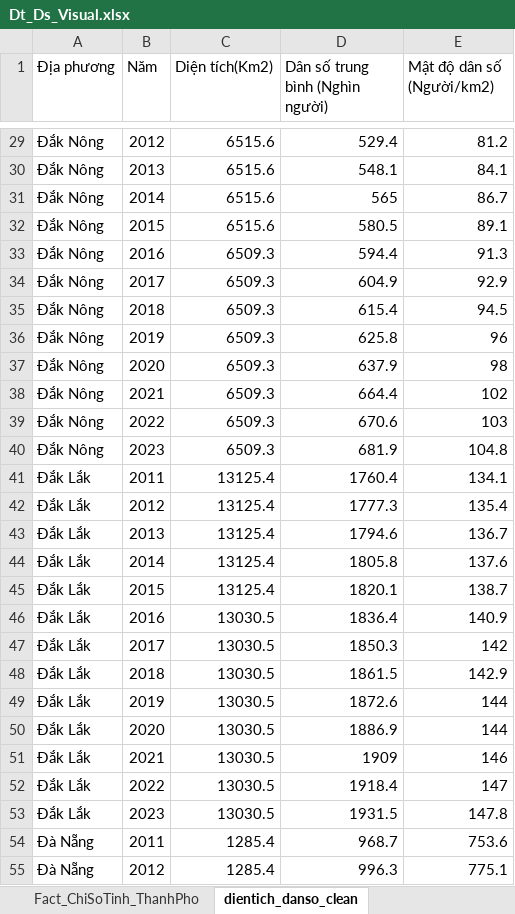
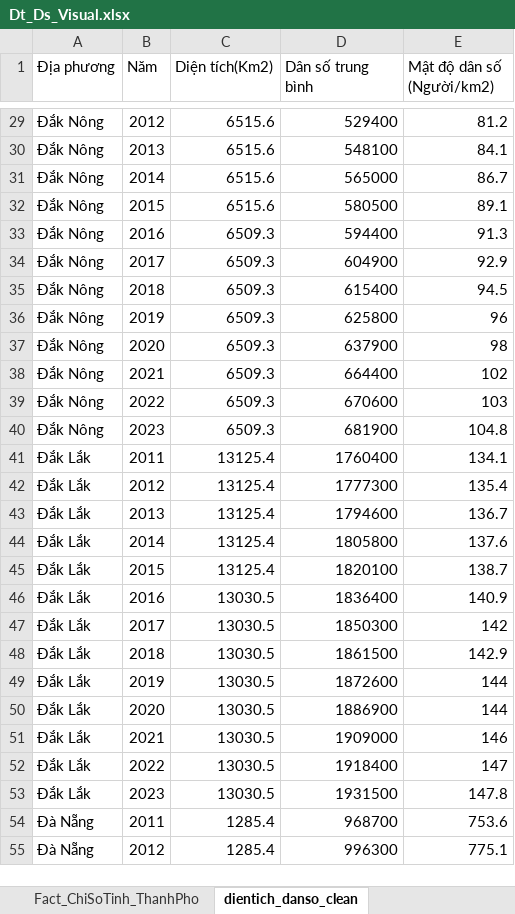
Before and after one commit to TXGVux/DATN, an Excel workbook: visualization/Dt_Ds_Visual.xlsx, sheet dientich_danso_clean, drawn as a sheet; only a part is shown, gaps mark what is left out; values as stored, in another font and other column widths than the file's, no borders; table styles not drawn; the diff covers the shown part only; the diff names each change by its address in the sheet, - before the commit and + after, or states it on an @@ line.

Commit message:
chỉnh sửa cột dân số file visual danso

```diff
--- a/visualization/Dt_Ds_Visual.xlsx (sheet dientich_danso_clean)
+++ b/visualization/Dt_Ds_Visual.xlsx (sheet dientich_danso_clean)
-D1: Dân số trung bình (Nghìn người)
+D1: Dân số trung bình
-D29 (Dân số trung bình): 529.4
+D29 (Dân số trung bình): 529400
-D30 (Dân số trung bình): 548.1
+D30 (Dân số trung bình): 548100
-D31 (Dân số trung bình): 565
+D31 (Dân số trung bình): 565000
-D32 (Dân số trung bình): 580.5
+D32 (Dân số trung bình): 580500
-D33 (Dân số trung bình): 594.4
+D33 (Dân số trung bình): 594400
-D34 (Dân số trung bình): 604.9
+D34 (Dân số trung bình): 604900
-D35 (Dân số trung bình): 615.4
+D35 (Dân số trung bình): 615400
-D36 (Dân số trung bình): 625.8
+D36 (Dân số trung bình): 625800
-D37 (Dân số trung bình): 637.9
+D37 (Dân số trung bình): 637900
-D38 (Dân số trung bình): 664.4
+D38 (Dân số trung bình): 664400
-D39 (Dân số trung bình): 670.6
+D39 (Dân số trung bình): 670600
-D40 (Dân số trung bình): 681.9
+D40 (Dân số trung bình): 681900
-D41 (Dân số trung bình): 1760.4
+D41 (Dân số trung bình): 1760400
-D42 (Dân số trung bình): 1777.3
+D42 (Dân số trung bình): 1777300
-D43 (Dân số trung bình): 1794.6
+D43 (Dân số trung bình): 1794600
-D44 (Dân số trung bình): 1805.8
+D44 (Dân số trung bình): 1805800
-D45 (Dân số trung bình): 1820.1
+D45 (Dân số trung bình): 1820100
-D46 (Dân số trung bình): 1836.4
+D46 (Dân số trung bình): 1836400
-D47 (Dân số trung bình): 1850.3
+D47 (Dân số trung bình): 1850300
-D48 (Dân số trung bình): 1861.5
+D48 (Dân số trung bình): 1861500
-D49 (Dân số trung bình): 1872.6
+D49 (Dân số trung bình): 1872600
-D50 (Dân số trung bình): 1886.9
+D50 (Dân số trung bình): 1886900
-D51 (Dân số trung bình): 1909
+D51 (Dân số trung bình): 1909000
-D52 (Dân số trung bình): 1918.4
+D52 (Dân số trung bình): 1918400
-D53 (Dân số trung bình): 1931.5
+D53 (Dân số trung bình): 1931500
-D54 (Dân số trung bình): 968.7
+D54 (Dân số trung bình): 968700
-D55 (Dân số trung bình): 996.3
+D55 (Dân số trung bình): 996300
```
Also changed, not shown: 792 edited cells elsewhere in this sheet, sheet Fact_ChiSoTinh_ThanhPho.
